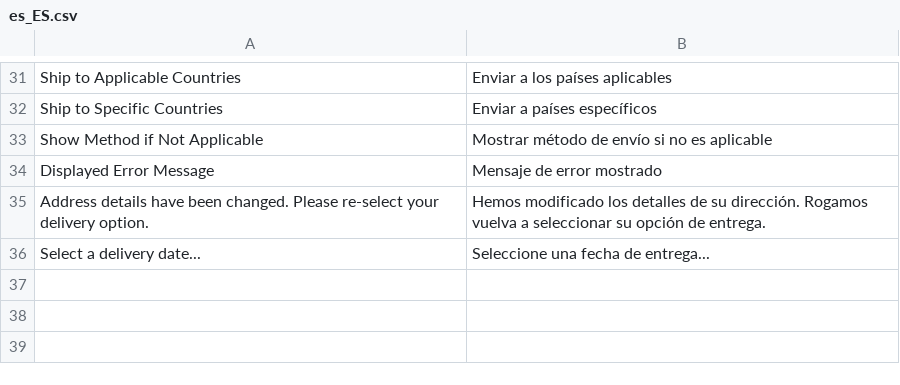
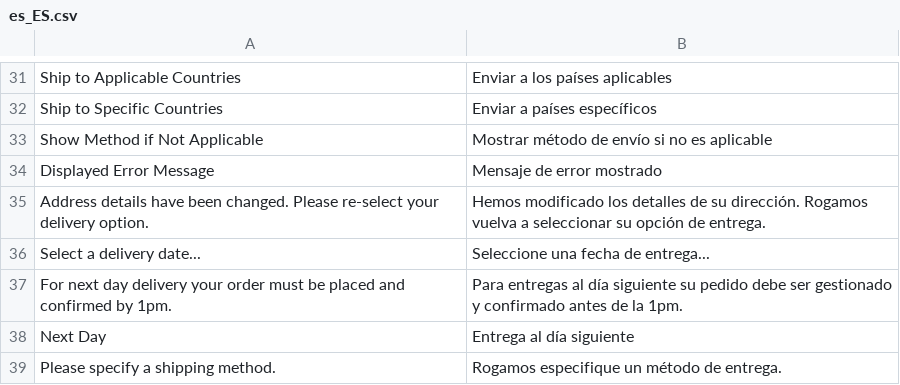
Before and after one commit to DominicFallows6/Joint-code, a CSV file: app/code/Limitless/Delivery/i18n/es_ES.csv, drawn as a sheet; only a part is shown, gaps mark what is left out; the diff names each change by its address in the sheet, - before the commit and + after, or states it on an @@ line.

```diff
--- a/app/code/Limitless/Delivery/i18n/es_ES.csv
+++ b/app/code/Limitless/Delivery/i18n/es_ES.csv
+row 37: For next day delivery your order must be placed and confirmed by 1pm. | Para entregas al día siguiente su pedido debe ser gestionado y confirmado antes de la 1pm.
+row 38: Next Day | Entrega al día siguiente
+row 39: Please specify a shipping method. | Rogamos especifique un método de entrega.
```
Also changed, not shown: app/code/Limitless/Delivery/i18n/de_DE.csv, app/code/Limitless/Delivery/i18n/fr_FR.csv, 28 other files.
